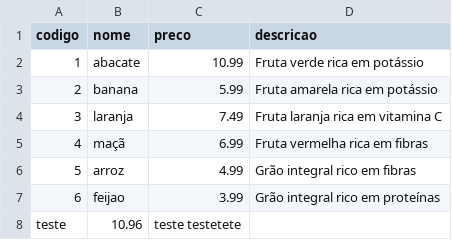
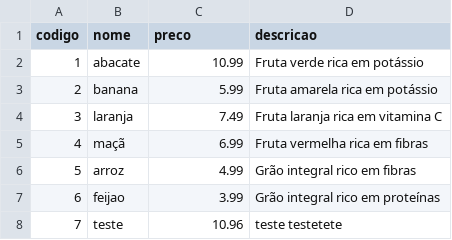
Before and after one commit to vtutya/trabalhoFinal, a CSV file: trabalhoFinalVinicius/produtos.csv, drawn as a sheet; removed rows and columns are numbered as before the commit, all else as after; the diff names each change by its address in the sheet, - before the commit and + after, or states it on an @@ line.

```diff
--- a/trabalhoFinalVinicius/produtos.csv
+++ b/trabalhoFinalVinicius/produtos.csv
-row 8: teste | 10.96 | teste testetete
+row 8: 7 | teste | 10.96 | teste testetete
```
Also changed, not shown: trabalhoFinalVinicius/clientes.csv, 14 other files.
